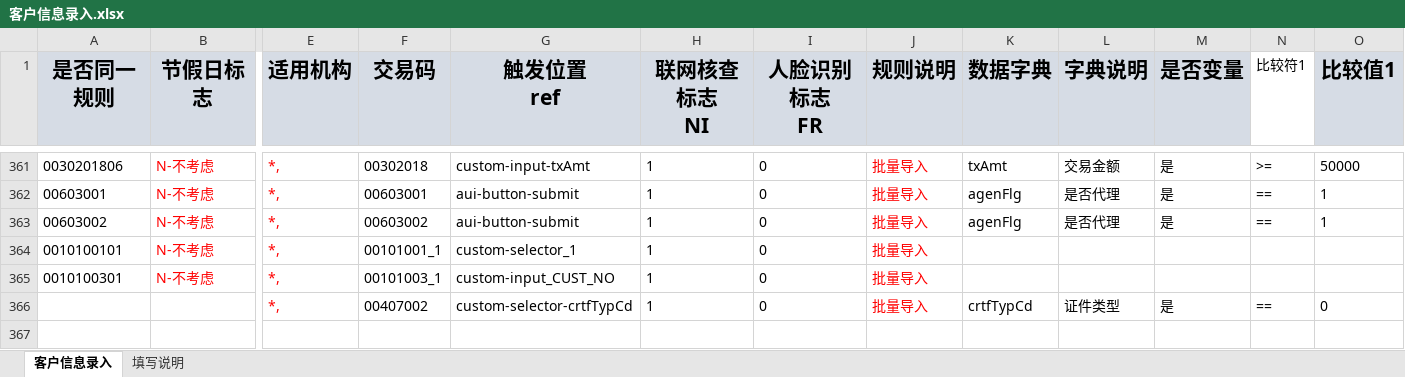
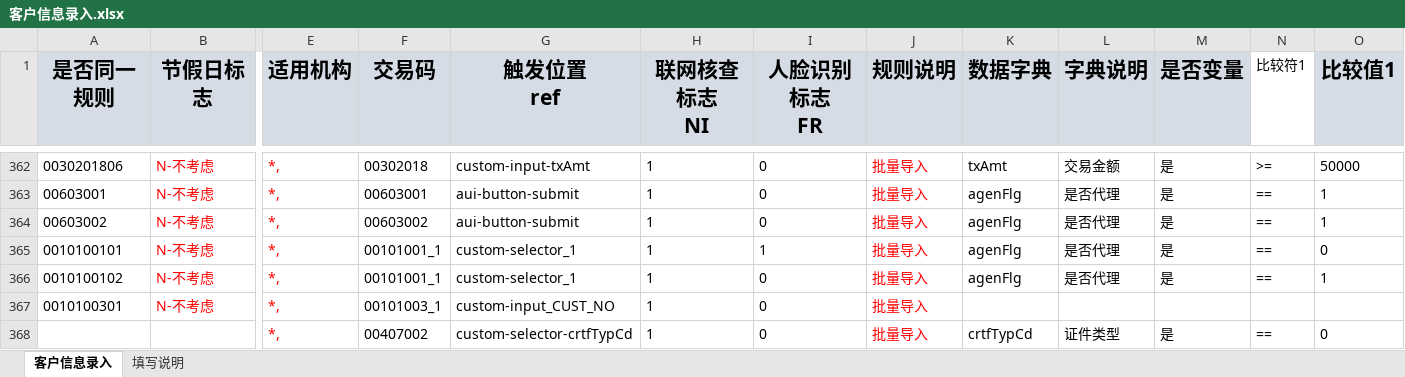
Before and after one commit to somebody2012/node-excel, an Excel workbook: src/customerInput/客户信息录入.xlsx, sheet 客户信息录入, drawn as a sheet; only a part is shown, gaps mark what is left out; values as stored, in another font and other column widths than the file's, no borders; addresses are those after the commit; rows hold the shown columns only; the diff covers the shown part only; the diff names each change by its address in the sheet, - before the commit and + after, or states it on an @@ line.

```diff
--- a/src/customerInput/客户信息录入.xlsx (sheet 客户信息录入)
+++ b/src/customerInput/客户信息录入.xlsx (sheet 客户信息录入)
-I365 (人脸识别标志 FR): 0
+I365 (人脸识别标志 FR): 1
-K365 (数据字典): (empty)
+K365 (数据字典): agenFlg
-L365 (字典说明): (empty)
+L365 (字典说明): 是否代理
-M365 (是否变量): (empty)
+M365 (是否变量): 是
-N365 (比较符1): (empty)
+N365 (比较符1): ==
-O365 (比较值1): (empty)
+O365 (比较值1): 0
+row 366: 0010100102 | N-不考虑 | *, | 00101001_1 | custom-selector_1 | 1 | 0 | 批量导入 | agenFlg | 是否代理 | 是 | == | 1
```
Also changed, not shown: 6 added rows, 2 removed rows and 8 edited cells elsewhere in this sheet, src/auth/授权规则收集表汇总1.0.xlsx, src/doubleLine/双热线.xlsx, 38 other files.
